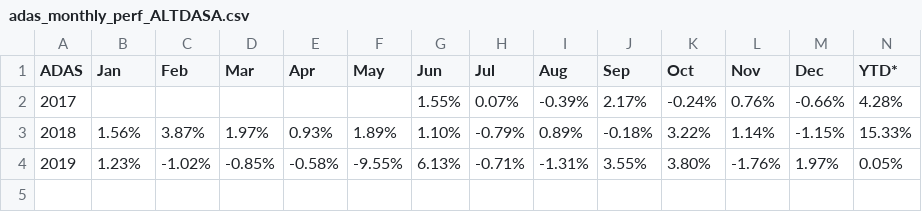
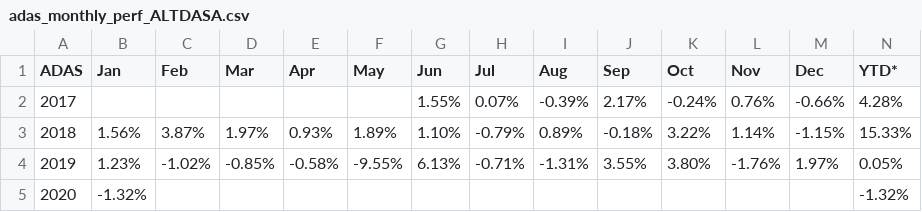
Before and after one commit to MuhmmadHamzatahir/altanawealth, a CSV file: assets/chart-data/adas_monthly_perf_ALTDASA.csv, drawn as a sheet; only a part is shown; rows hold the shown columns only; the diff names each change by its address in the sheet, - before the commit and + after, or states it on an @@ line.

Commit message:
Upload: assets/chart-data/adas_monthly_perf_ALTDASA.csv

```diff
--- a/assets/chart-data/adas_monthly_perf_ALTDASA.csv
+++ b/assets/chart-data/adas_monthly_perf_ALTDASA.csv
+row 5: 2020 | -1.32% |  |  |  |  |  |  |  |  |  |  |  | -1.32%
```
